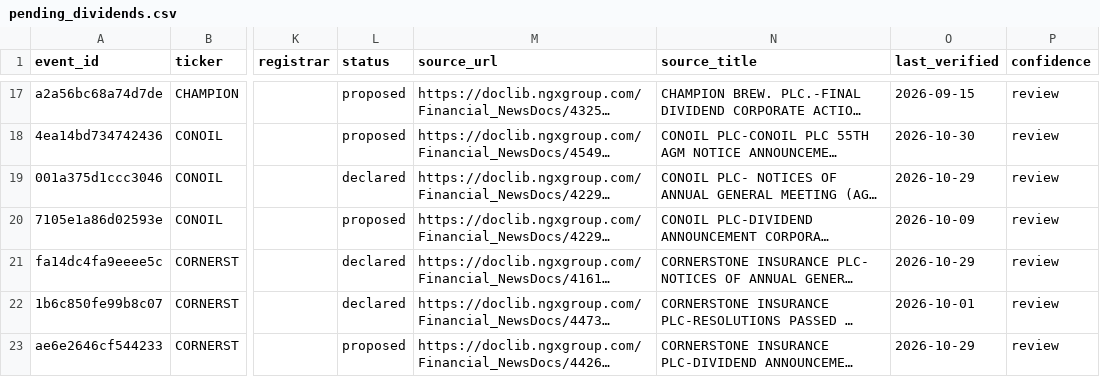
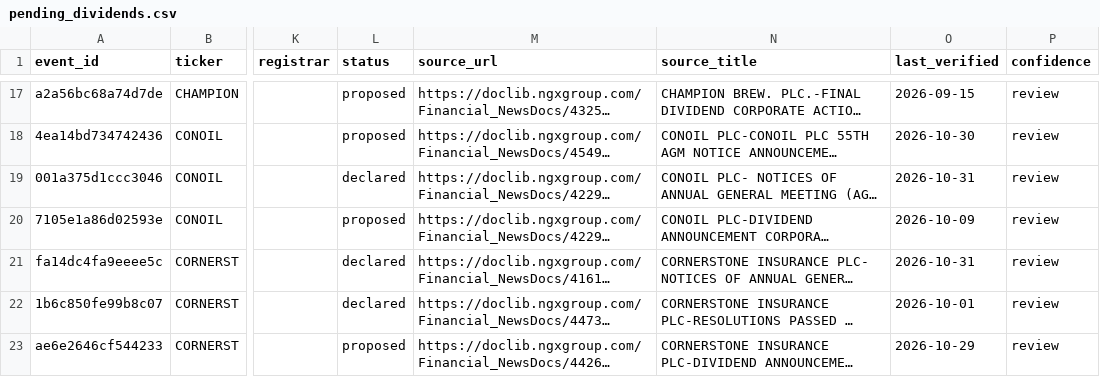
Before and after one commit to osargrrgrn/nairasheets-dividend-feed, a CSV file: docs/pending_dividends.csv, drawn as a sheet; only a part is shown, gaps mark what is left out; long unchanged cells end in …; the diff covers the shown part only; the diff names each change by its address in the sheet, - before the commit and + after, or states it on an @@ line.

```diff
--- a/docs/pending_dividends.csv
+++ b/docs/pending_dividends.csv
-O19 (last_verified): 2026-10-29
+O19 (last_verified): 2026-10-31
-O21 (last_verified): 2026-10-29
+O21 (last_verified): 2026-10-31
```
Also changed, not shown: 1 added row, 1 removed row and 43 edited cells elsewhere in this file, 4 other files.
